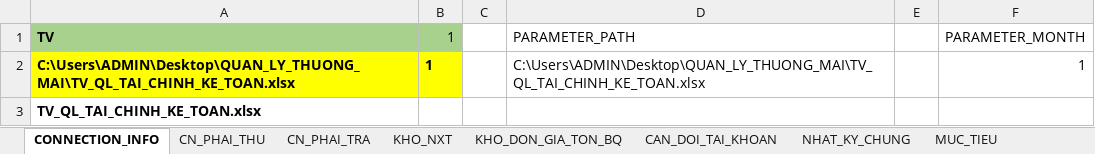
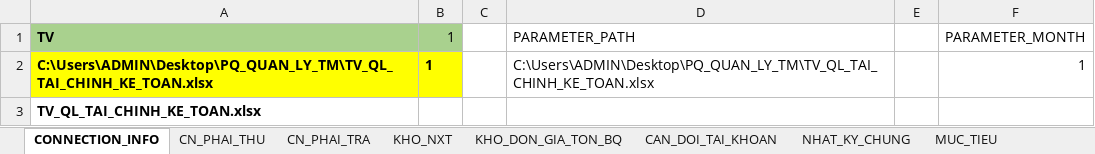
Before and after one commit to NGUYEN-LONG-BS/POWER_QUERY_01_SO_SACH_KE_TOAN, an Excel workbook: BAO_CAO_TONG_HOP_THUONG_MAI.xlsx, sheet CONNECTION_INFO, drawn as a sheet; values as stored, in another font and other column widths than the file's, no borders; table styles not drawn; the diff names each change by its address in the sheet, - before the commit and + after, or states it on an @@ line.

Commit message:
thêm phần nhật ký chung của 632

```diff
--- a/BAO_CAO_TONG_HOP_THUONG_MAI.xlsx (sheet CONNECTION_INFO)
+++ b/BAO_CAO_TONG_HOP_THUONG_MAI.xlsx (sheet CONNECTION_INFO)
-A2 (TV): C:\Users\ADMIN\Desktop\QUAN_LY_THUONG_MAI\TV_QL_TAI_CHINH_KE_TOAN.xlsx
+A2 (TV): C:\Users\ADMIN\Desktop\PQ_QUAN_LY_TM\TV_QL_TAI_CHINH_KE_TOAN.xlsx
-D2 (PARAMETER_PATH): C:\Users\ADMIN\Desktop\QUAN_LY_THUONG_MAI\TV_QL_TAI_CHINH_KE_TOAN.xlsx
+D2 (PARAMETER_PATH): C:\Users\ADMIN\Desktop\PQ_QUAN_LY_TM\TV_QL_TAI_CHINH_KE_TOAN.xlsx
```
